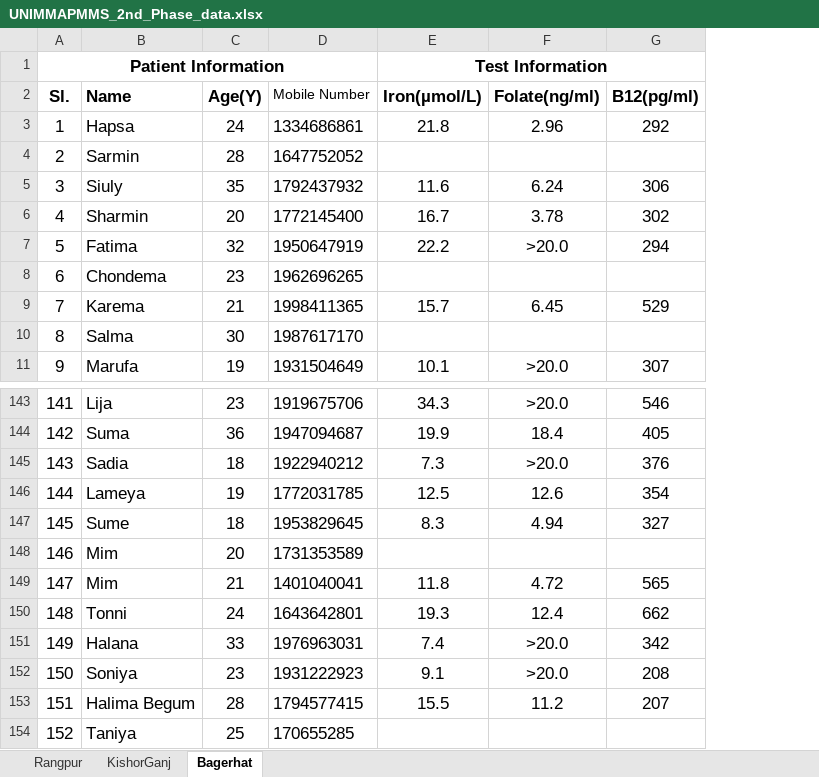
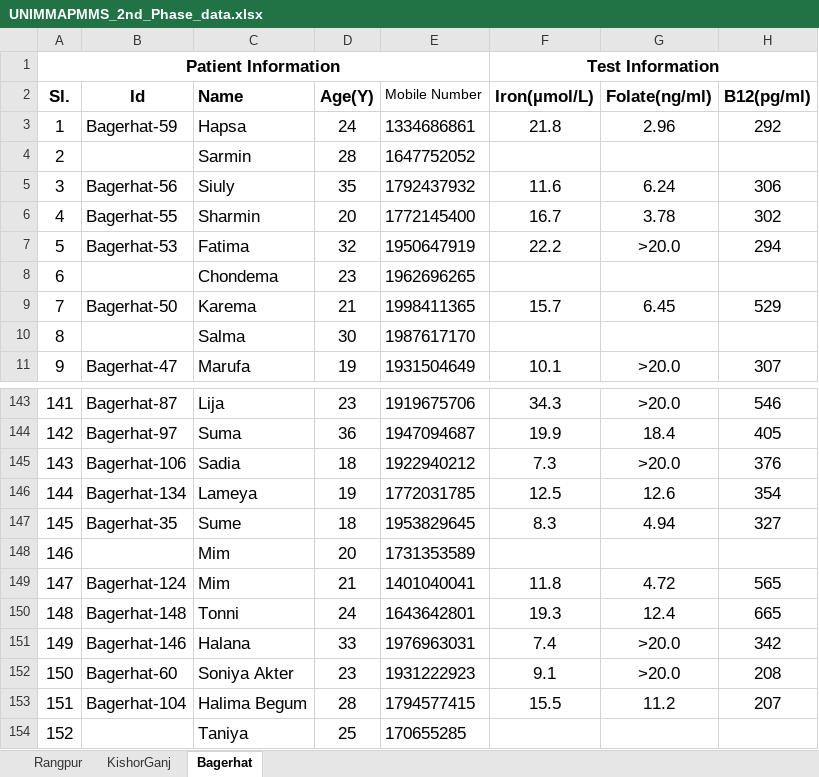
Before and after one commit to NINSBIOLab/test-pack, an Excel workbook: public/data/p2/UNIMMAPMMS_2nd_Phase_data.xlsx, sheet Bagerhat, drawn as a sheet; only a part is shown, gaps mark what is left out; values as stored, in another font and other column widths than the file's, no borders; addresses are those after the commit; the diff names each change by its address in the sheet, - before the commit and + after, or states it on an @@ line.

```diff
--- a/public/data/p2/UNIMMAPMMS_2nd_Phase_data.xlsx (sheet Bagerhat)
+++ b/public/data/p2/UNIMMAPMMS_2nd_Phase_data.xlsx (sheet Bagerhat)
+column B (Id), rows 3-11: Bagerhat-59 |  | Bagerhat-56 | Bagerhat-55 | Bagerhat-53 |  | Bagerhat-50 |  | Bagerhat-47; rows 143-153: Bagerhat-87 | Bagerhat-97 | Bagerhat-106 | Bagerhat-134 | Bagerhat-35 |  | Bagerhat-124 | Bagerhat-148 | Bagerhat-146 | Bagerhat-60 | Bagerhat-104
-H150 (B12(pg/ml)): 662
+H150 (B12(pg/ml)): 665
-C152 (Name): Soniya
+C152 (Name): Soniya Akter
```
Also changed, not shown: sheet KishorGanj, sheet Rangpur, 2 other files.
